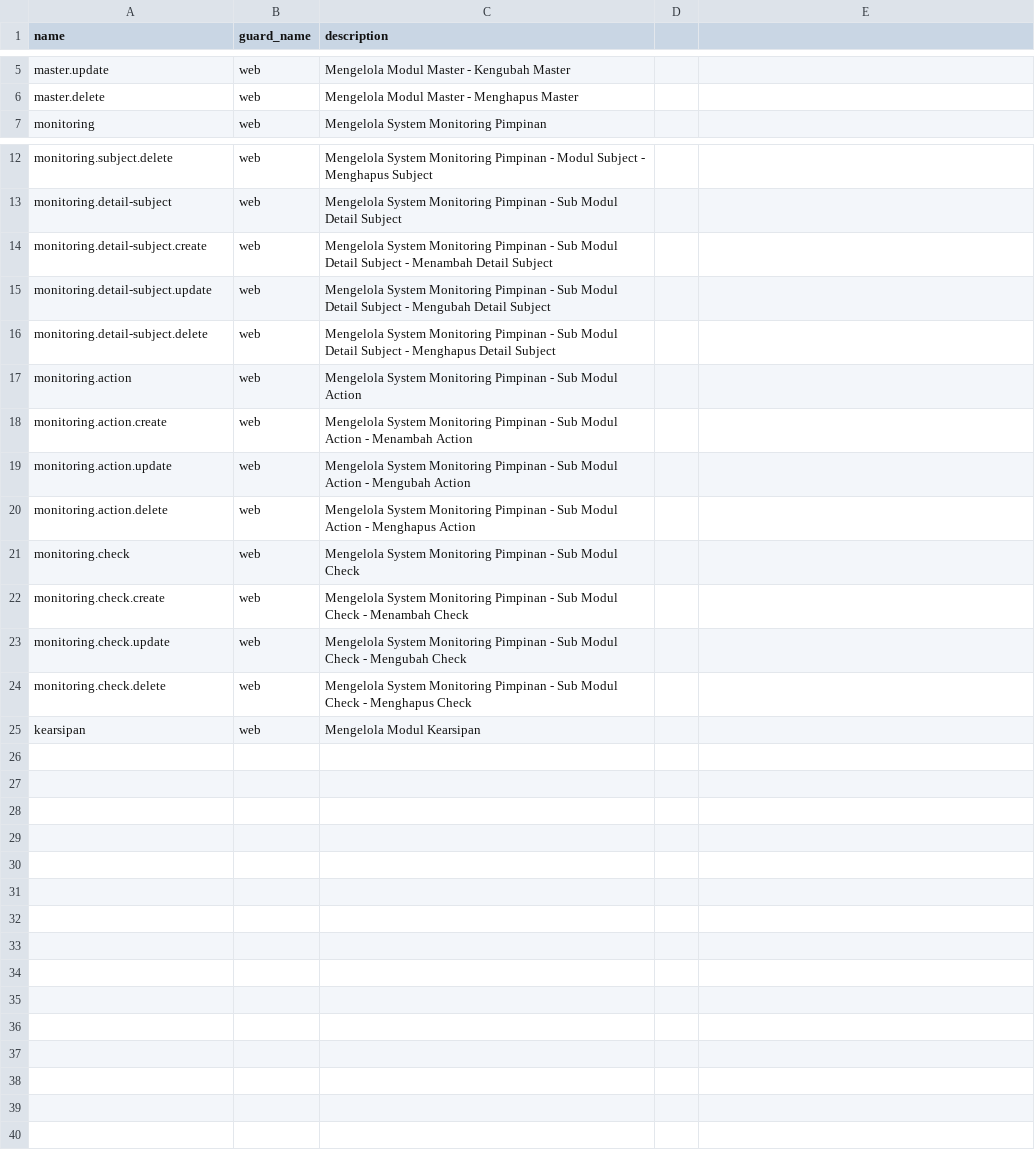
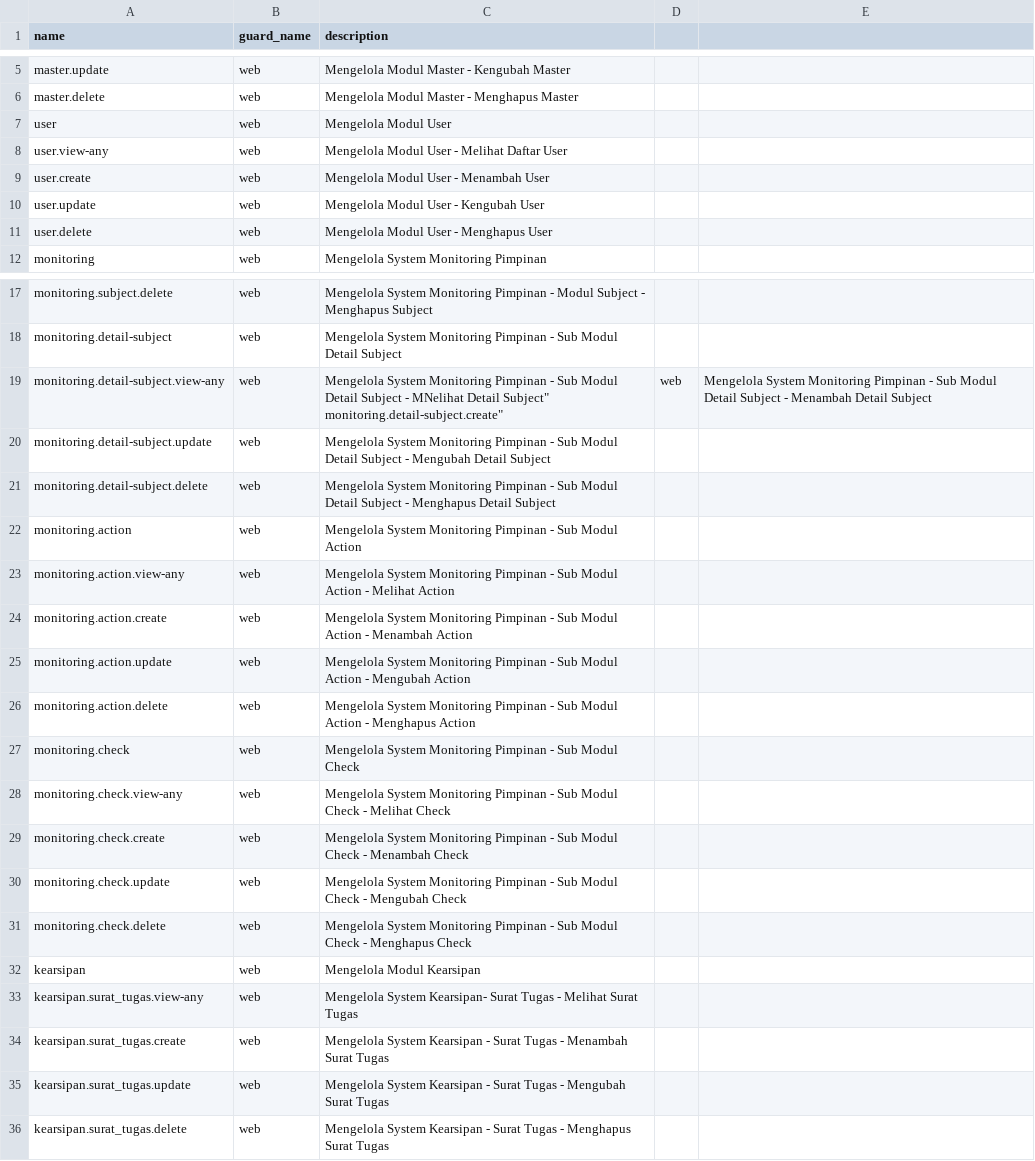
Before and after one commit to asubanjar/mata_kupva, a CSV file: src/database/seeders/data/permission.csv, drawn as a sheet; only a part is shown, gaps mark what is left out; removed rows and columns are numbered as before the commit, all else as after; ↵ is a line break in a cell; the diff names each change by its address in the sheet, - before the commit and + after, or states it on an @@ line.

Commit message:
seeder staf dan pejabat struktural

```diff
--- a/src/database/seeders/data/permission.csv
+++ b/src/database/seeders/data/permission.csv
+row 7: user | web | Mengelola Modul User
+row 8: user.view-any | web | Mengelola Modul User - Melihat Daftar User
+row 9: user.create | web | Mengelola Modul User - Menambah User
+row 10: user.update | web | Mengelola Modul User - Kengubah User
+row 11: user.delete | web | Mengelola Modul User - Menghapus User
-row 14: monitoring.detail-subject.create | web | Mengelola System Monitoring Pimpinan - Sub Modul Detail Subject - Menambah Detail Subject
+row 19: monitoring.detail-subject.view-any | web | Mengelola System Monitoring Pimpinan - Sub Modul Detail Subject - MNelihat Detail Subject" ↵ monitoring.detail-subject.create" | web | Mengelola System Monitoring Pimpinan - Sub Modul Detail Subject - Menambah Detail Subject
+row 23: monitoring.action.view-any | web | Mengelola System Monitoring Pimpinan - Sub Modul Action - Melihat Action
+row 28: monitoring.check.view-any | web | Mengelola System Monitoring Pimpinan - Sub Modul Check - Melihat Check
+row 33: kearsipan.surat_tugas.view-any | web | Mengelola System Kearsipan- Surat Tugas - Melihat Surat Tugas
+row 34: kearsipan.surat_tugas.create | web | Mengelola System Kearsipan - Surat Tugas - Menambah Surat Tugas
+row 35: kearsipan.surat_tugas.update | web | Mengelola System Kearsipan - Surat Tugas - Mengubah Surat Tugas
+row 36: kearsipan.surat_tugas.delete | web | Mengelola System Kearsipan - Surat Tugas - Menghapus Surat Tugas
```
Also changed, not shown: 11 other files.
